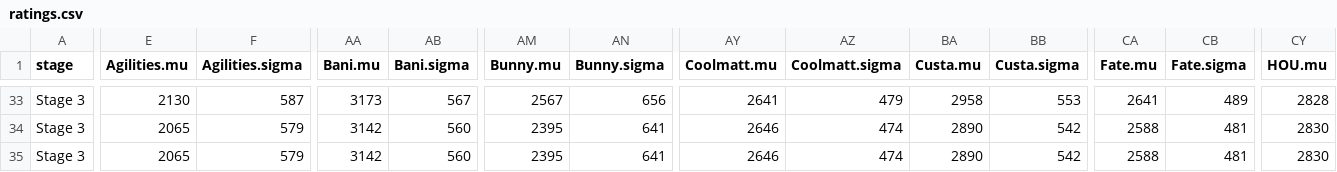
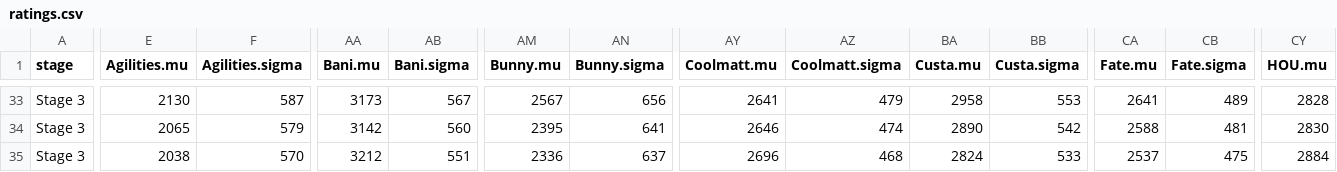
Before and after one commit to ClumsyLee/owl-sr, a CSV file: ratings.csv, drawn as a sheet; only a part is shown, gaps mark what is left out; the diff covers the shown part only; the diff names each change by its address in the sheet, - before the commit and + after, or states it on an @@ line.

```diff
--- a/ratings.csv
+++ b/ratings.csv
-E35 (Agilities.mu): 2065
+E35 (Agilities.mu): 2038
-F35 (Agilities.sigma): 579
+F35 (Agilities.sigma): 570
-AA35 (Bani.mu): 3142
+AA35 (Bani.mu): 3212
-AB35 (Bani.sigma): 560
+AB35 (Bani.sigma): 551
-AM35 (Bunny.mu): 2395
+AM35 (Bunny.mu): 2336
-AN35 (Bunny.sigma): 641
+AN35 (Bunny.sigma): 637
-AY35 (Coolmatt.mu): 2646
+AY35 (Coolmatt.mu): 2696
-AZ35 (Coolmatt.sigma): 474
+AZ35 (Coolmatt.sigma): 468
-BA35 (Custa.mu): 2890
+BA35 (Custa.mu): 2824
-BB35 (Custa.sigma): 542
+BB35 (Custa.sigma): 533
-CA35 (Fate.mu): 2588
+CA35 (Fate.mu): 2537
-CB35 (Fate.sigma): 481
+CB35 (Fate.sigma): 475
-CY35 (HOU.mu): 2830
+CY35 (HOU.mu): 2884
```
Also changed, not shown: 17 edited cells elsewhere in this file, games.csv, 10 other files.
